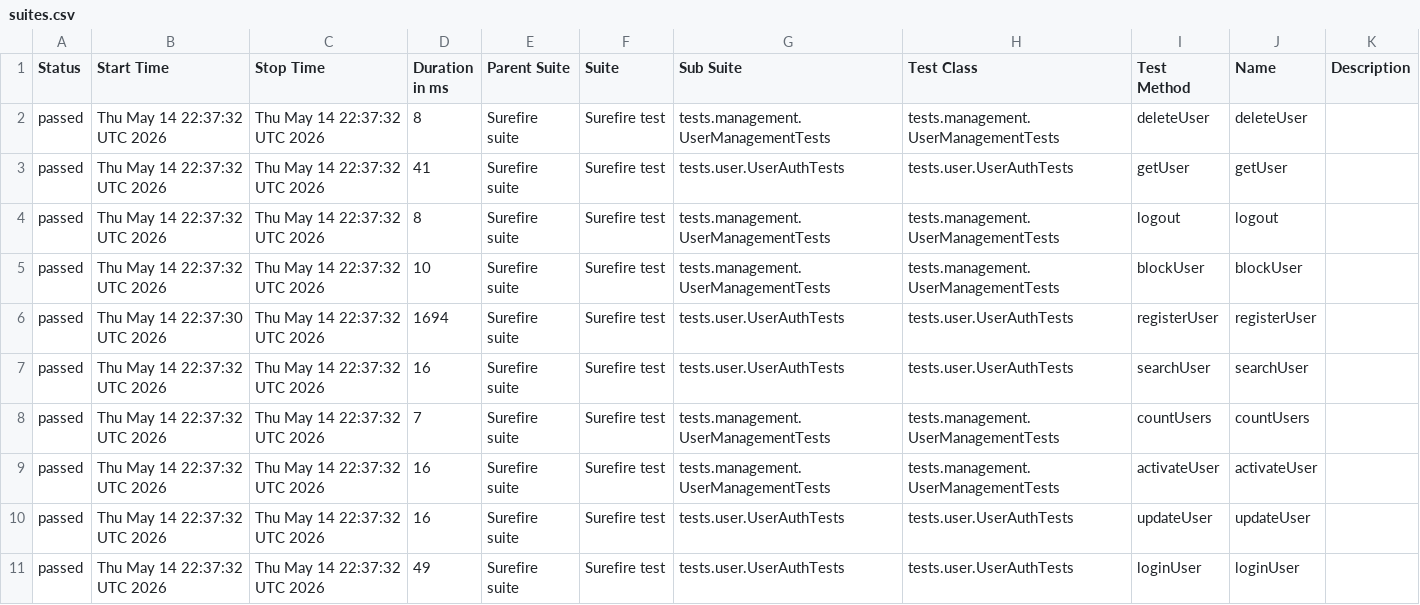
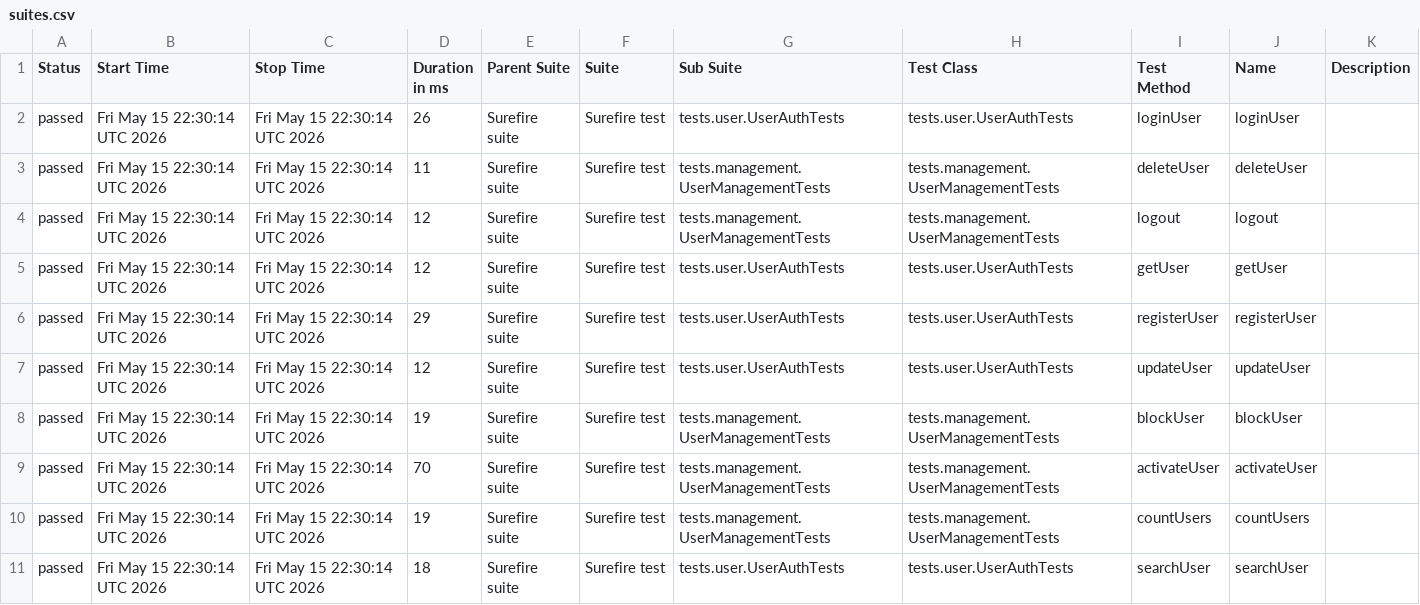
Before and after one commit to Ruturaj0861/user-restAssured, a CSV file: data/suites.csv, drawn as a sheet.

```diff
--- a/data/suites.csv
+++ b/data/suites.csv
@@ -1,11 +1,11 @@
 "Status","Start Time","Stop Time","Duration in ms","Parent Suite","Suite","Sub Suite","Test Class","Test Method","Name","Description"
-"passed","Thu May 14 22:37:32 UTC 2026","Thu May 14 22:37:32 UTC 2026","8","Surefire suite","Surefire test","tests.management.UserManagementTests","tests.management.UserManagementTests","deleteUser","deleteUser",""
-"passed","Thu May 14 22:37:32 UTC 2026","Thu May 14 22:37:32 UTC 2026","41","Surefire suite","Surefire test","tests.user.UserAuthTests","tests.user.UserAuthTests","getUser","getUser",""
-"passed","Thu May 14 22:37:32 UTC 2026","Thu May 14 22:37:32 UTC 2026","8","Surefire suite","Surefire test","tests.management.UserManagementTests","tests.management.UserManagementTests","logout","logout",""
-"passed","Thu May 14 22:37:32 UTC 2026","Thu May 14 22:37:32 UTC 2026","10","Surefire suite","Surefire test","tests.management.UserManagementTests","tests.management.UserManagementTests","blockUser","blockUser",""
-"passed","Thu May 14 22:37:30 UTC 2026","Thu May 14 22:37:32 UTC 2026","1694","Surefire suite","Surefire test","tests.user.UserAuthTests","tests.user.UserAuthTests","registerUser","registerUser",""
-"passed","Thu May 14 22:37:32 UTC 2026","Thu May 14 22:37:32 UTC 2026","16","Surefire suite","Surefire test","tests.user.UserAuthTests","tests.user.UserAuthTests","searchUser","searchUser",""
-"passed","Thu May 14 22:37:32 UTC 2026","Thu May 14 22:37:32 UTC 2026","7","Surefire suite","Surefire test","tests.management.UserManagementTests","tests.management.UserManagementTests","countUsers","countUsers",""
-"passed","Thu May 14 22:37:32 UTC 2026","Thu May 14 22:37:32 UTC 2026","16","Surefire suite","Surefire test","tests.management.UserManagementTests","tests.management.UserManagementTests","activateUser","activateUser",""
-"passed","Thu May 14 22:37:32 UTC 2026","Thu May 14 22:37:32 UTC 2026","16","Surefire suite","Surefire test","tests.user.UserAuthTests","tests.user.UserAuthTests","updateUser","updateUser",""
-"passed","Thu May 14 22:37:32 UTC 2026","Thu May 14 22:37:32 UTC 2026","49","Surefire suite","Surefire test","tests.user.UserAuthTests","tests.user.UserAuthTests","loginUser","loginUser",""
+"passed","Fri May 15 22:30:14 UTC 2026","Fri May 15 22:30:14 UTC 2026","26","Surefire suite","Surefire test","tests.user.UserAuthTests","tests.user.UserAuthTests","loginUser","loginUser",""
+"passed","Fri May 15 22:30:14 UTC 2026","Fri May 15 22:30:14 UTC 2026","11","Surefire suite","Surefire test","tests.management.UserManagementTests","tests.management.UserManagementTests","deleteUser","deleteUser",""
+"passed","Fri May 15 22:30:14 UTC 2026","Fri May 15 22:30:14 UTC 2026","12","Surefire suite","Surefire test","tests.management.UserManagementTests","tests.management.UserManagementTests","logout","logout",""
+"passed","Fri May 15 22:30:14 UTC 2026","Fri May 15 22:30:14 UTC 2026","12","Surefire suite","Surefire test","tests.user.UserAuthTests","tests.user.UserAuthTests","getUser","getUser",""
+"passed","Fri May 15 22:30:14 UTC 2026","Fri May 15 22:30:14 UTC 2026","29","Surefire suite","Surefire test","tests.user.UserAuthTests","tests.user.UserAuthTests","registerUser","registerUser",""
+"passed","Fri May 15 22:30:14 UTC 2026","Fri May 15 22:30:14 UTC 2026","12","Surefire suite","Surefire test","tests.user.UserAuthTests","tests.user.UserAuthTests","updateUser","updateUser",""
+"passed","Fri May 15 22:30:14 UTC 2026","Fri May 15 22:30:14 UTC 2026","19","Surefire suite","Surefire test","tests.management.UserManagementTests","tests.management.UserManagementTests","blockUser","blockUser",""
+"passed","Fri May 15 22:30:14 UTC 2026","Fri May 15 22:30:14 UTC 2026","70","Surefire suite","Surefire test","tests.management.UserManagementTests","tests.management.UserManagementTests","activateUser","activateUser",""
+"passed","Fri May 15 22:30:14 UTC 2026","Fri May 15 22:30:14 UTC 2026","19","Surefire suite","Surefire test","tests.management.UserManagementTests","tests.management.UserManagementTests","countUsers","countUsers",""
+"passed","Fri May 15 22:30:14 UTC 2026","Fri May 15 22:30:14 UTC 2026","18","Surefire suite","Surefire test","tests.user.UserAuthTests","tests.user.UserAuthTests","searchUser","searchUser",""
```
Also changed, not shown: 34 other files.
